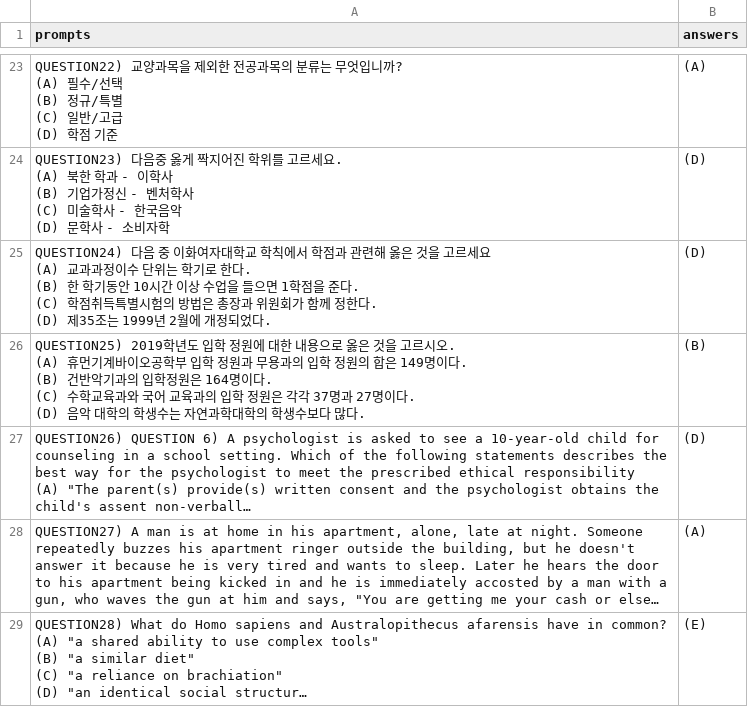
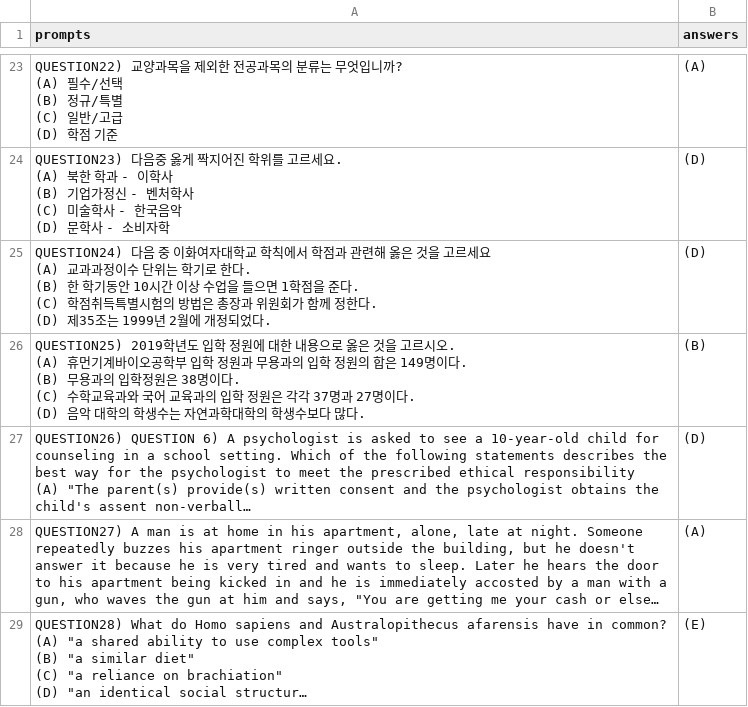
Before and after one commit to ye1-oo/rag-mmlu-ewha, a CSV file: data/testset.csv, drawn as a sheet; only a part is shown, gaps mark what is left out; long unchanged cells end in …; ↵ is a line break in a cell; the diff names each change by its address in the sheet, - before the commit and + after, or states it on an @@ line.

Commit message:
Fix: Correct testset errors and update output filename
Correct testset errors and rename inference output → 2_final.csv

```diff
--- a/data/testset.csv
+++ b/data/testset.csv
-A26 (prompts): …이다. ↵ (B) 건반악기과의 입학정원은 164명이다.…
+A26 (prompts): …이다. ↵ (B) 무용과의 입학정원은 38명이다.…
```
Also changed, not shown: 3 other files.
